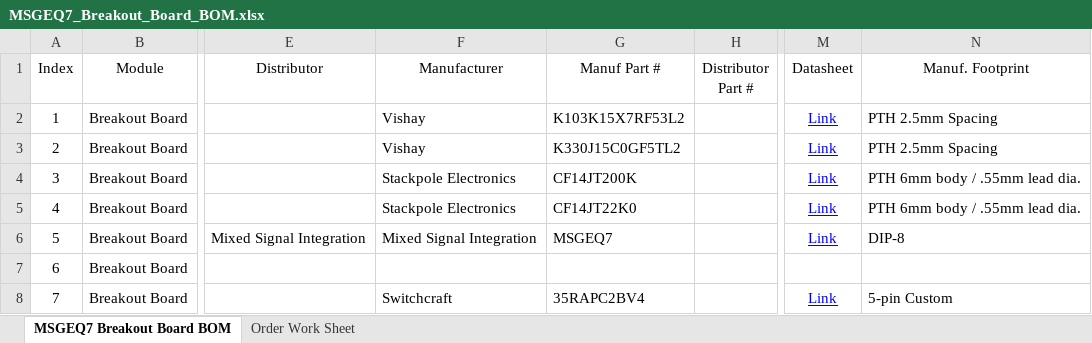
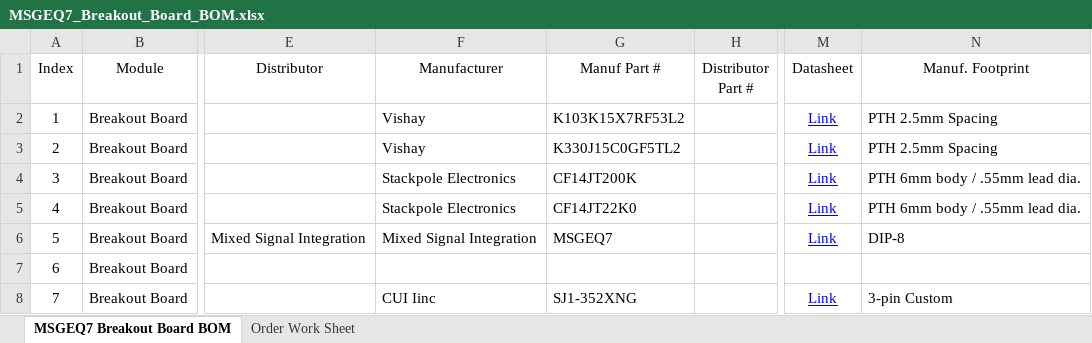
Before and after one commit to rheingoldheavy/MSGEQ7-Breakout-Board, an Excel workbook: MSGEQ7_Breakout_Board/MSGEQ7_Breakout_Board_BOM.xlsx, sheet MSGEQ7 Breakout Board BOM, drawn as a sheet; only a part is shown, gaps mark what is left out; values as stored, in another font and other column widths than the file's, no borders; table styles not drawn; the diff names each change by its address in the sheet, - before the commit and + after, or states it on an @@ line.

```diff
--- a/MSGEQ7_Breakout_Board/MSGEQ7_Breakout_Board_BOM.xlsx (sheet MSGEQ7 Breakout Board BOM)
+++ b/MSGEQ7_Breakout_Board/MSGEQ7_Breakout_Board_BOM.xlsx (sheet MSGEQ7 Breakout Board BOM)
-F8 (Manufacturer): Switchcraft
+F8 (Manufacturer): CUI Iinc
-G8 (Manuf Part #): 35RAPC2BV4
+G8 (Manuf Part #): SJ1-352XNG
-N8 (Manuf. Footprint): 5-pin Custom
+N8 (Manuf. Footprint): 3-pin Custom
```
Also changed, not shown: 14 other files.
